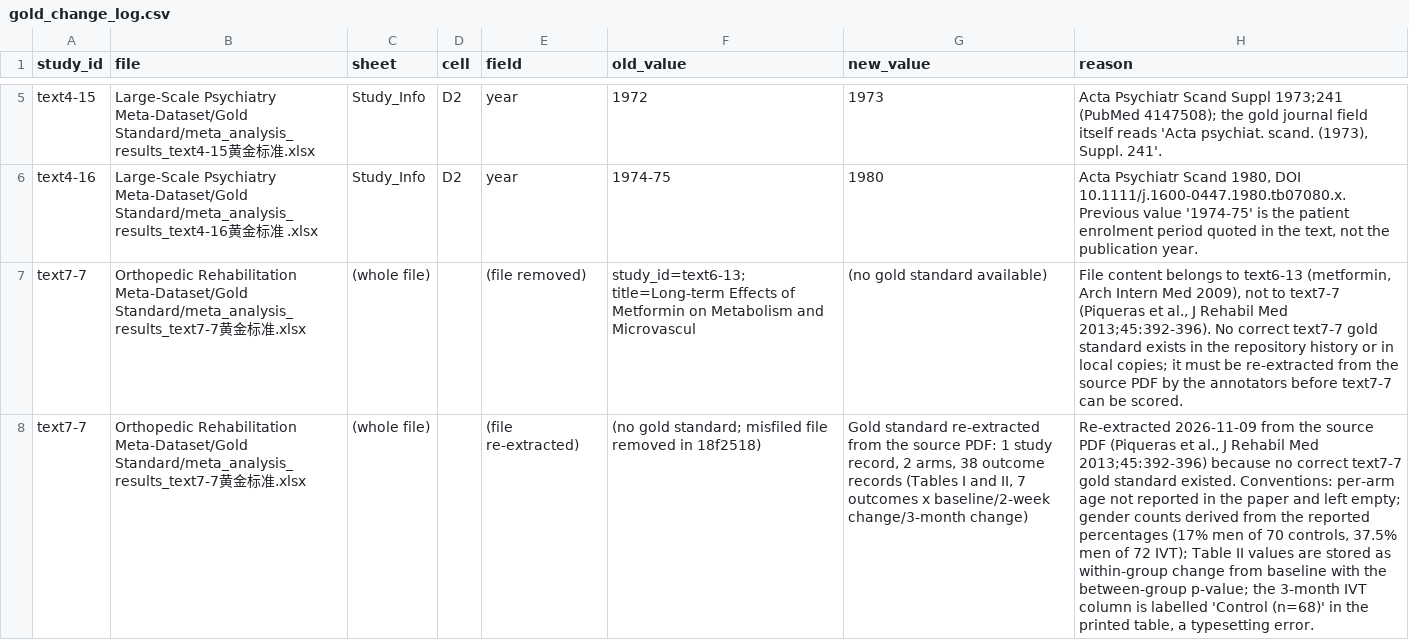
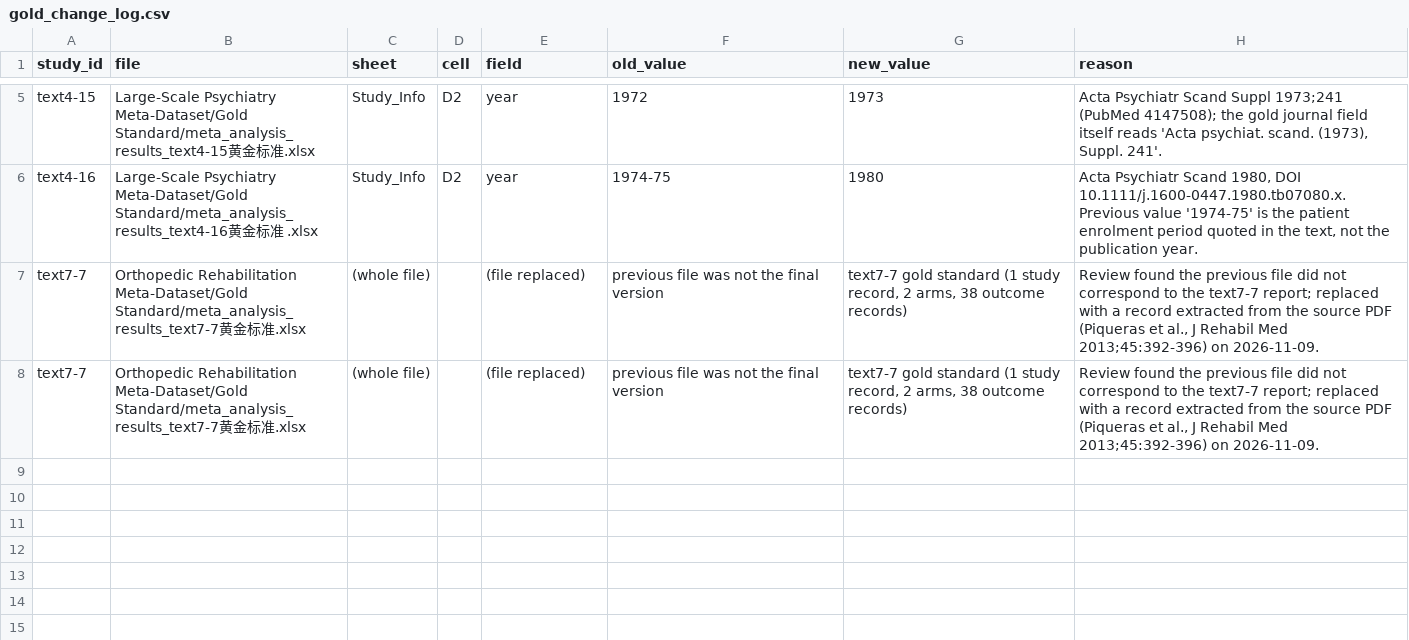
Before and after one commit to yijiajiajiajiajia/MAU-RCT-Extraction, a CSV file: gold_change_log.csv, drawn as a sheet; only a part is shown, gaps mark what is left out; the diff names each change by its address in the sheet, - before the commit and + after, or states it on an @@ line.

```diff
--- a/gold_change_log.csv
+++ b/gold_change_log.csv
-E7 (field): (file removed)
+E7 (field): (file replaced)
-F7 (old_value): study_id=text6-13; title=Long-term Effects of Metformin on Metabolism and Microvascul
+F7 (old_value): previous file was not the final version
-G7 (new_value): (no gold standard available)
+G7 (new_value): text7-7 gold standard (1 study record, 2 arms, 38 outcome records)
-H7 (reason): File content belongs to text6-13 (metformin, Arch Intern Med 2009), not to text7-7 (Piqueras et al., J Rehabil Med 2013;45:392-396). No correct text7-7 gold standard exists in the repository history or in local copies; it must be re-extracted from the source PDF by the annotators before text7-7 can be scored.
+H7 (reason): Review found the previous file did not correspond to the text7-7 report; replaced with a record extracted from the source PDF (Piqueras et al., J Rehabil Med 2013;45:392-396) on 2026-11-09.
-E8 (field): (file re-extracted)
+E8 (field): (file replaced)
-F8 (old_value): (no gold standard; misfiled file removed in 18f2518)
+F8 (old_value): previous file was not the final version
-G8 (new_value): Gold standard re-extracted from the source PDF: 1 study record, 2 arms, 38 outcome records (Tables I and II, 7 outcomes x baseline/2-week change/3-month change)
+G8 (new_value): text7-7 gold standard (1 study record, 2 arms, 38 outcome records)
-H8 (reason): Re-extracted 2026-11-09 from the source PDF (Piqueras et al., J Rehabil Med 2013;45:392-396) because no correct text7-7 gold standard existed. Conventions: per-arm age not reported in the paper and left empty; gender counts derived from the reported percentages (17% men of 70 controls, 37.5% men of 72 IVT); Table II values are stored as within-group change from baseline with the between-group p-value; the 3-month IVT column is labelled 'Control (n=68)' in the printed table, a typesetting error.
+H8 (reason): Review found the previous file did not correspond to the text7-7 report; replaced with a record extracted from the source PDF (Piqueras et al., J Rehabil Med 2013;45:392-396) on 2026-11-09.
```
Also changed, not shown: 1 other file.
